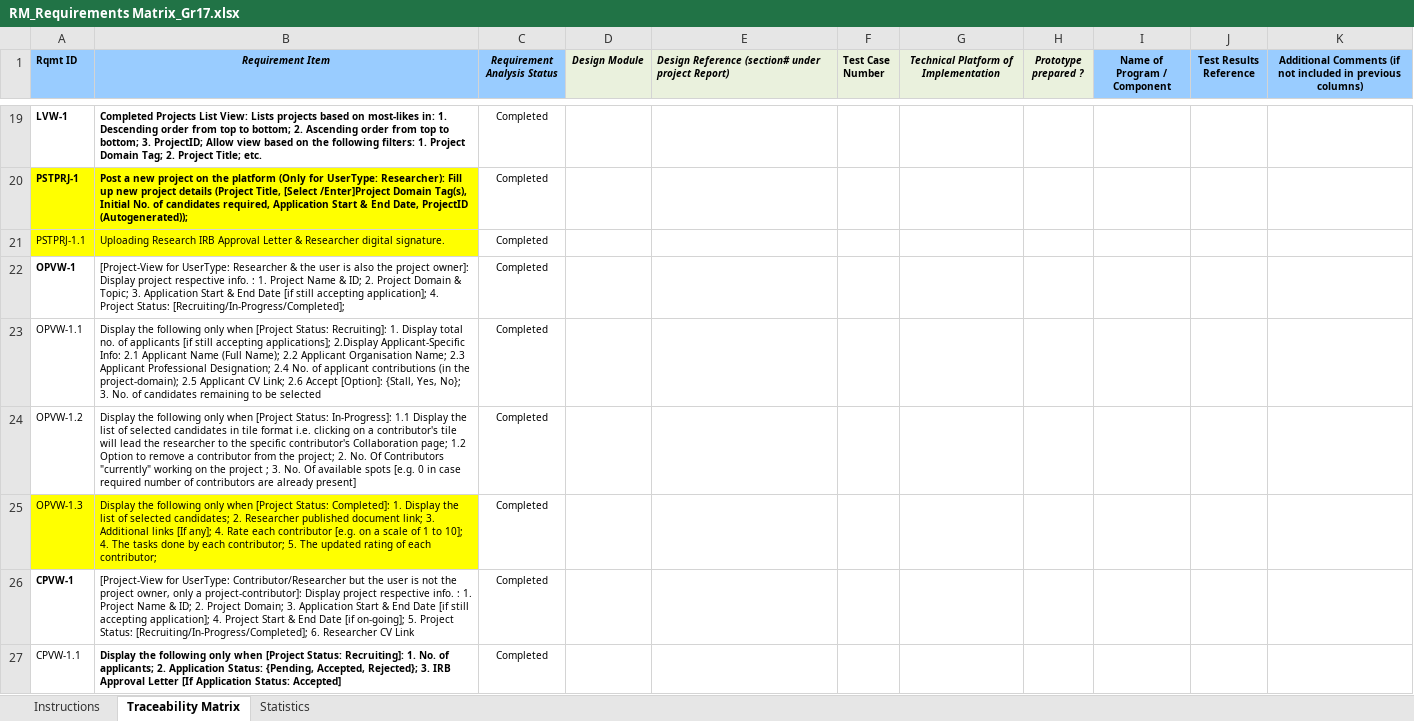
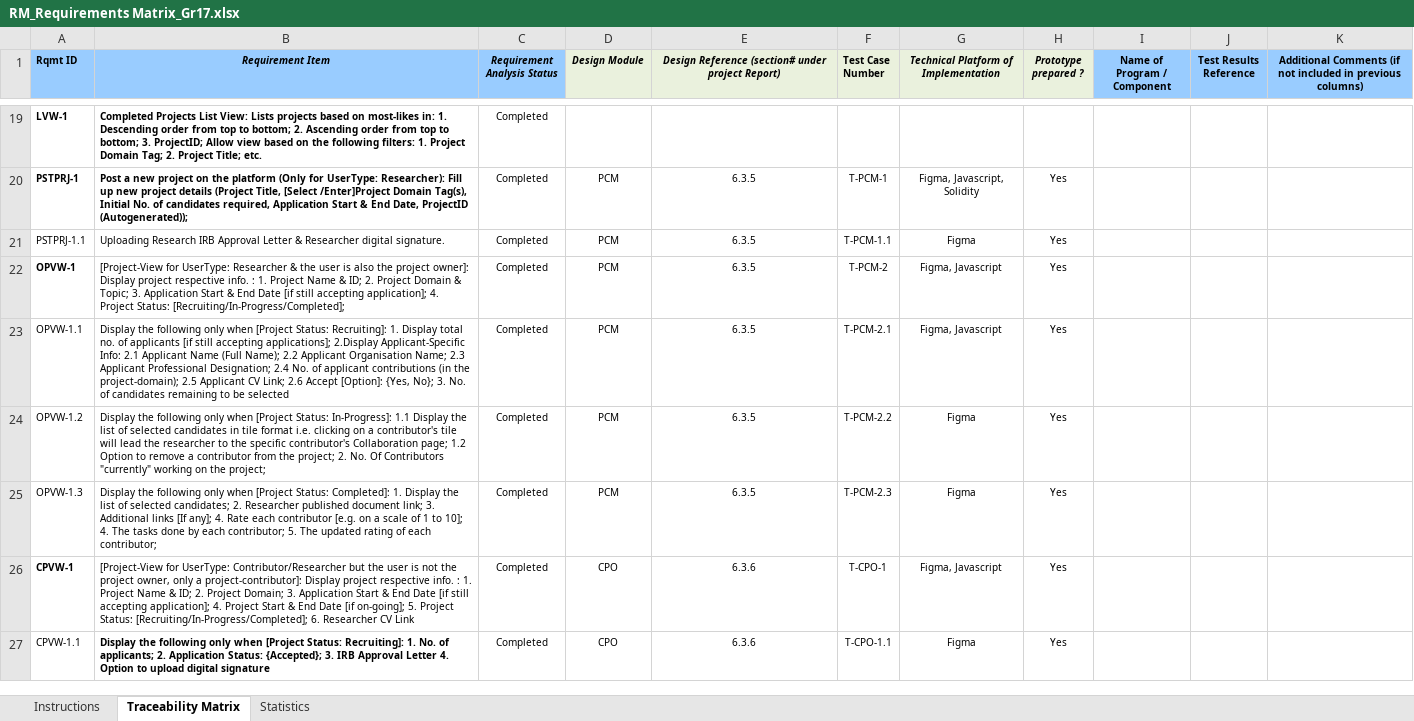
Before and after one commit to dhirajksharma/collabchain, an Excel workbook: Documents/Deliverables/RM/RM_Requirements Matrix_Gr17.xlsx, sheet Traceability Matrix, drawn as a sheet; only a part is shown, gaps mark what is left out; values as stored, in another font and other column widths than the file's, no borders; charts and pictures and conditional formats not drawn; the diff covers the shown part only; the diff names each change by its address in the sheet, - before the commit and + after, or states it on an @@ line.

Commit message:
Final Docs Upload for sem 7 before Mentor Eval.

```diff
--- a/Documents/Deliverables/RM/RM_Requirements Matrix_Gr17.xlsx (sheet Traceability Matrix)
+++ b/Documents/Deliverables/RM/RM_Requirements Matrix_Gr17.xlsx (sheet Traceability Matrix)
-E1 alignment: left
+E1 alignment: center
-A20:B21 fill: #FFFF00
+A20:B21 fill: none
-D20:D25 (Design Module): (empty)
+D20:D25 (Design Module): PCM
-E20:E25: (empty)
+E20:E25: 6.3.5
-F20 (Test Case Number): (empty)
+F20 (Test Case Number): T-PCM-1
-G20: (empty)
+G20: Figma, Javascript, Solidity
-H20:H27 (Prototype prepared ?): (empty)
+H20:H27 (Prototype prepared ?): Yes
-F21 (Test Case Number): (empty)
+F21 (Test Case Number): T-PCM-1.1
-G21: (empty)
+G21: Figma
-F22 (Test Case Number): (empty)
+F22 (Test Case Number): T-PCM-2
-G22:G23: (empty)
+G22:G23: Figma, Javascript
-B23 (Requirement Item): …Accept [Option]: {Stall, Yes, No}; 3.…
+B23 (Requirement Item): …Accept [Option]: {Yes, No}; 3.…
-F23 (Test Case Number): (empty)
+F23 (Test Case Number): T-PCM-2.1
-B24 (Requirement Item): …on the project ; 3. No. Of available spots [e.g. 0 in case required number of contributors are already present]
+B24 (Requirement Item): …on the project;
-F24 (Test Case Number): (empty)
+F24 (Test Case Number): T-PCM-2.2
-G24:G25: (empty)
+G24:G25: Figma
-A25:B25 fill: #FFFF00
+A25:B25 fill: none
-F25 (Test Case Number): (empty)
+F25 (Test Case Number): T-PCM-2.3
-D26:D27 (Design Module): (empty)
+D26:D27 (Design Module): CPO
-E26:E27: (empty)
+E26:E27: 6.3.6
-F26 (Test Case Number): (empty)
+F26 (Test Case Number): T-CPO-1
-G26: (empty)
+G26: Figma, Javascript
-B27 (Requirement Item): …Application Status: {Pending, Accepted, Rejected}; 3. IRB Approval Letter [If Application Status: Accepted]
+B27 (Requirement Item): …Application Status: {Accepted}; 3. IRB Approval Letter 4. Option to upload digital signature
-F27 (Test Case Number): (empty)
+F27 (Test Case Number): T-CPO-1.1
-G27: (empty)
+G27: Figma
```
Also changed, not shown: 2 added rows, 4 removed rows, 147 edited cells and cell formats elsewhere in this sheet, sheet Statistics, charts or pictures, 30 other files.
